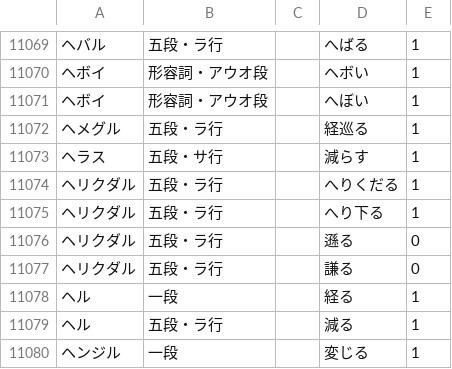
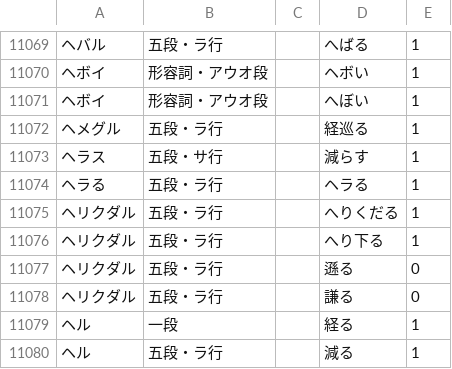
Before and after one commit to hiroshi-manabe/japanese_verb_adj_list, a TSV file: japanese_verb_adj_list.tsv, drawn as a sheet; only a part is shown, gaps mark what is left out; the shorter side is filled out with more unchanged rows.

Commit message:
Heraru.

```diff
--- a/japanese_verb_adj_list.tsv
+++ b/japanese_verb_adj_list.tsv
@@ -11073,2 +11073,3 @@
 ヘラス	五段・サ行		減らす	1
+ヘラる	五段・ラ行		ヘラる	1
 ヘリクダル	五段・ラ行		へりくだる	1
```
